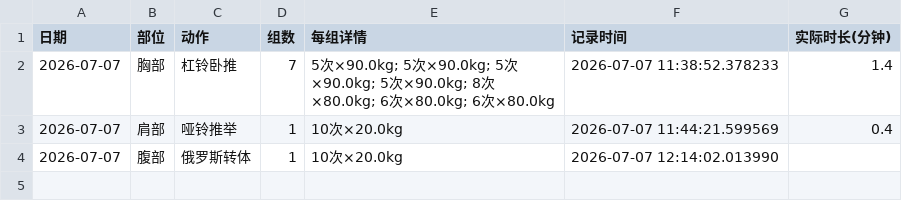
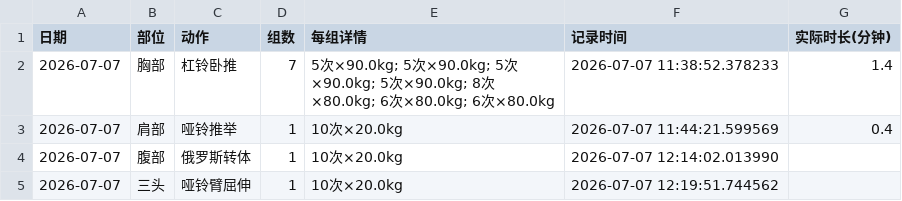
Before and after one commit to xtq19816195579-ops/workout-app, a CSV file: workout_log.csv, drawn as a sheet; the diff names each change by its address in the sheet, - before the commit and + after, or states it on an @@ line.

Commit message:
训练记录更新 2026-07-07 12:19

```diff
--- a/workout_log.csv
+++ b/workout_log.csv
+row 5: 2026-07-07 | 三头 | 哑铃臂屈伸 | 1 | 10次×20.0kg | 2026-07-07 12:19:51.744562
```
